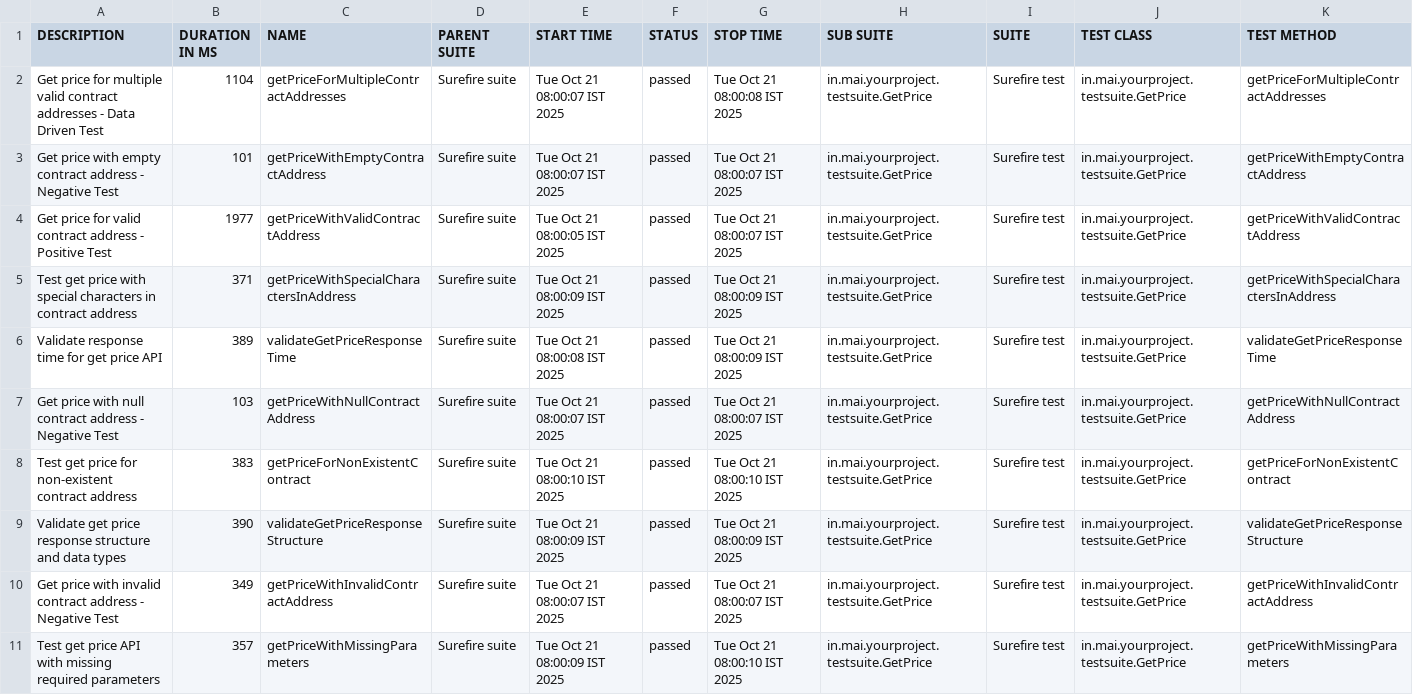
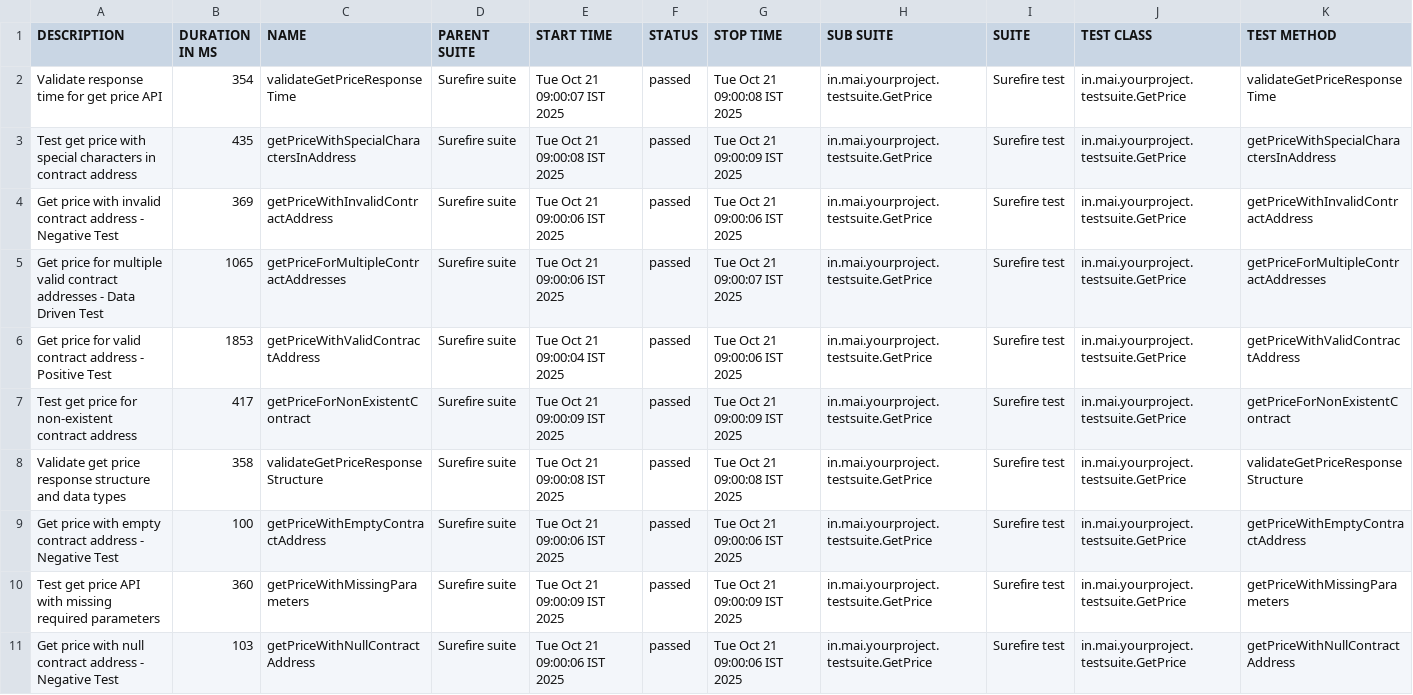
Before and after one commit to shahabp2e/Kawal-API-Allure-Report, a CSV file: data/suites.csv, drawn as a sheet; removed rows and columns are numbered as before the commit, all else as after; the diff names each change by its address in the sheet, - before the commit and + after, or states it on an @@ line.

```diff
--- a/data/suites.csv
+++ b/data/suites.csv
+row 2: Validate response time for get price API | 354 | validateGetPriceResponseTime | Surefire suite | Tue Oct 21 09:00:07 IST 2025 | passed | Tue Oct 21 09:00:08 IST 2025 | in.mai.yourproject.testsuite.GetPrice | Surefire test | in.mai.yourproject.testsuite.GetPrice | validateGetPriceResponseTime
+row 3: Test get price with special characters in contract address | 435 | getPriceWithSpecialCharactersInAddress | Surefire suite | Tue Oct 21 09:00:08 IST 2025 | passed | Tue Oct 21 09:00:09 IST 2025 | in.mai.yourproject.testsuite.GetPrice | Surefire test | in.mai.yourproject.testsuite.GetPrice | getPriceWithSpecialCharactersInAddress
+row 4: Get price with invalid contract address - Negative Test | 369 | getPriceWithInvalidContractAddress | Surefire suite | Tue Oct 21 09:00:06 IST 2025 | passed | Tue Oct 21 09:00:06 IST 2025 | in.mai.yourproject.testsuite.GetPrice | Surefire test | in.mai.yourproject.testsuite.GetPrice | getPriceWithInvalidContractAddress
-B5 (DURATION IN MS): 1104
+B5 (DURATION IN MS): 1065
-E5 (START TIME): Tue Oct 21 08:00:07 IST 2025
+E5 (START TIME): Tue Oct 21 09:00:06 IST 2025
-G5 (STOP TIME): Tue Oct 21 08:00:08 IST 2025
+G5 (STOP TIME): Tue Oct 21 09:00:07 IST 2025
-row 3: Get price with empty contract address - Negative Test | 101 | getPriceWithEmptyContractAddress | Surefire suite | Tue Oct 21 08:00:07 IST 2025 | passed | Tue Oct 21 08:00:07 IST 2025 | in.mai.yourproject.testsuite.GetPrice | Surefire test | in.mai.yourproject.testsuite.GetPrice | getPriceWithEmptyContractAddress
-B6 (DURATION IN MS): 1977
+B6 (DURATION IN MS): 1853
-E6 (START TIME): Tue Oct 21 08:00:05 IST 2025
+E6 (START TIME): Tue Oct 21 09:00:04 IST 2025
-G6 (STOP TIME): Tue Oct 21 08:00:07 IST 2025
+G6 (STOP TIME): Tue Oct 21 09:00:06 IST 2025
-row 5: Test get price with special characters in contract address | 371 | getPriceWithSpecialCharactersInAddress | Surefire suite | Tue Oct 21 08:00:09 IST 2025 | passed | Tue Oct 21 08:00:09 IST 2025 | in.mai.yourproject.testsuite.GetPrice | Surefire test | in.mai.yourproject.testsuite.GetPrice | getPriceWithSpecialCharactersInAddress
-row 6: Validate response time for get price API | 389 | validateGetPriceResponseTime | Surefire suite | Tue Oct 21 08:00:08 IST 2025 | passed | Tue Oct 21 08:00:09 IST 2025 | in.mai.yourproject.testsuite.GetPrice | Surefire test | in.mai.yourproject.testsuite.GetPrice | validateGetPriceResponseTime
-row 7: Get price with null contract address - Negative Test | 103 | getPriceWithNullContractAddress | Surefire suite | Tue Oct 21 08:00:07 IST 2025 | passed | Tue Oct 21 08:00:07 IST 2025 | in.mai.yourproject.testsuite.GetPrice | Surefire test | in.mai.yourproject.testsuite.GetPrice | getPriceWithNullContractAddress
-B7 (DURATION IN MS): 383
+B7 (DURATION IN MS): 417
-E7 (START TIME): Tue Oct 21 08:00:10 IST 2025
+E7 (START TIME): Tue Oct 21 09:00:09 IST 2025
-G7 (STOP TIME): Tue Oct 21 08:00:10 IST 2025
+G7 (STOP TIME): Tue Oct 21 09:00:09 IST 2025
-B8 (DURATION IN MS): 390
+B8 (DURATION IN MS): 358
-E8 (START TIME): Tue Oct 21 08:00:09 IST 2025
+E8 (START TIME): Tue Oct 21 09:00:08 IST 2025
-G8 (STOP TIME): Tue Oct 21 08:00:09 IST 2025
+G8 (STOP TIME): Tue Oct 21 09:00:08 IST 2025
-A9 (DESCRIPTION): …price with invalid contract address…
+A9 (DESCRIPTION): …price with empty contract address…
-B9 (DURATION IN MS): 349
+B9 (DURATION IN MS): 100
-C9 (NAME): getPriceWithInvalidContractAddress
+C9 (NAME): getPriceWithEmptyContractAddress
-E9 (START TIME): Tue Oct 21 08:00:07 IST 2025
+E9 (START TIME): Tue Oct 21 09:00:06 IST 2025
-G9 (STOP TIME): Tue Oct 21 08:00:07 IST 2025
+G9 (STOP TIME): Tue Oct 21 09:00:06 IST 2025
-K9 (TEST METHOD): getPriceWithInvalidContractAddress
+K9 (TEST METHOD): getPriceWithEmptyContractAddress
-B10 (DURATION IN MS): 357
+B10 (DURATION IN MS): 360
-E10 (START TIME): Tue Oct 21 08:00:09 IST 2025
+E10 (START TIME): Tue Oct 21 09:00:09 IST 2025
-G10 (STOP TIME): Tue Oct 21 08:00:10 IST 2025
+G10 (STOP TIME): Tue Oct 21 09:00:09 IST 2025
+row 11: Get price with null contract address - Negative Test | 103 | getPriceWithNullContractAddress | Surefire suite | Tue Oct 21 09:00:06 IST 2025 | passed | Tue Oct 21 09:00:06 IST 2025 | in.mai.yourproject.testsuite.GetPrice | Surefire test | in.mai.yourproject.testsuite.GetPrice | getPriceWithNullContractAddress
```
Also changed, not shown: 41 other files.
